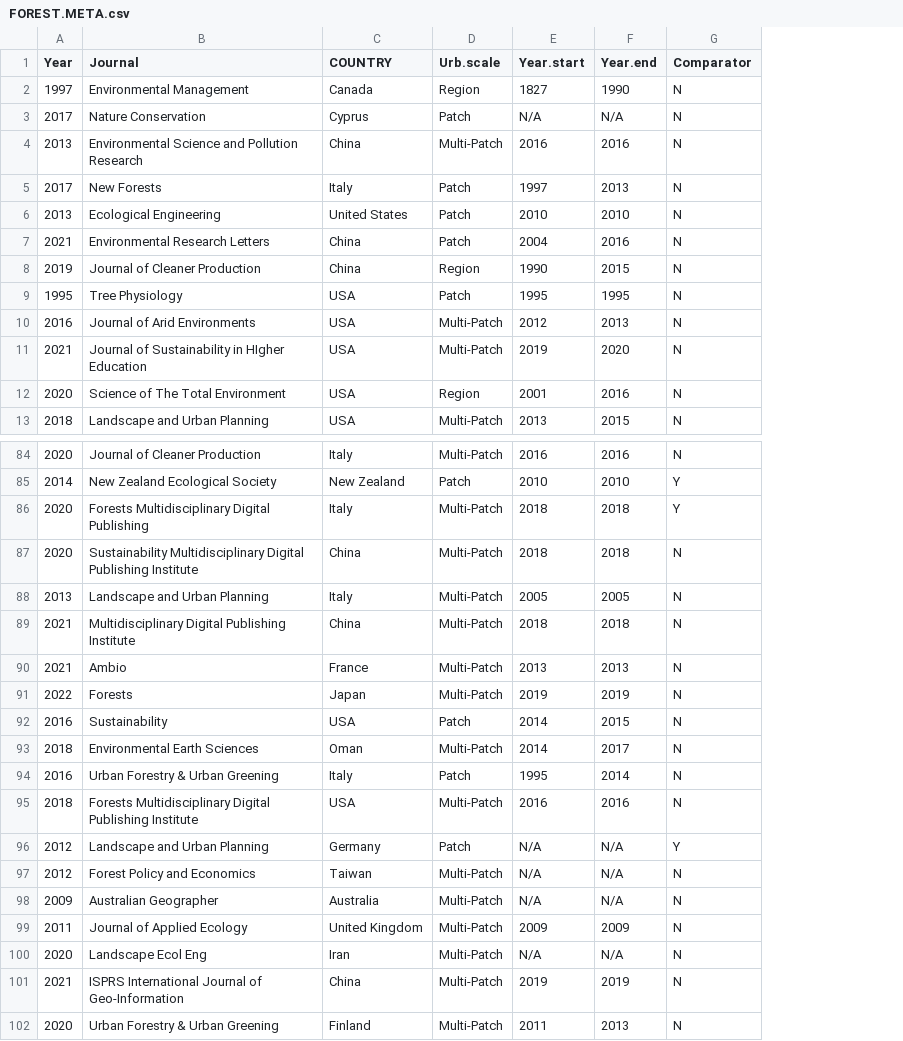
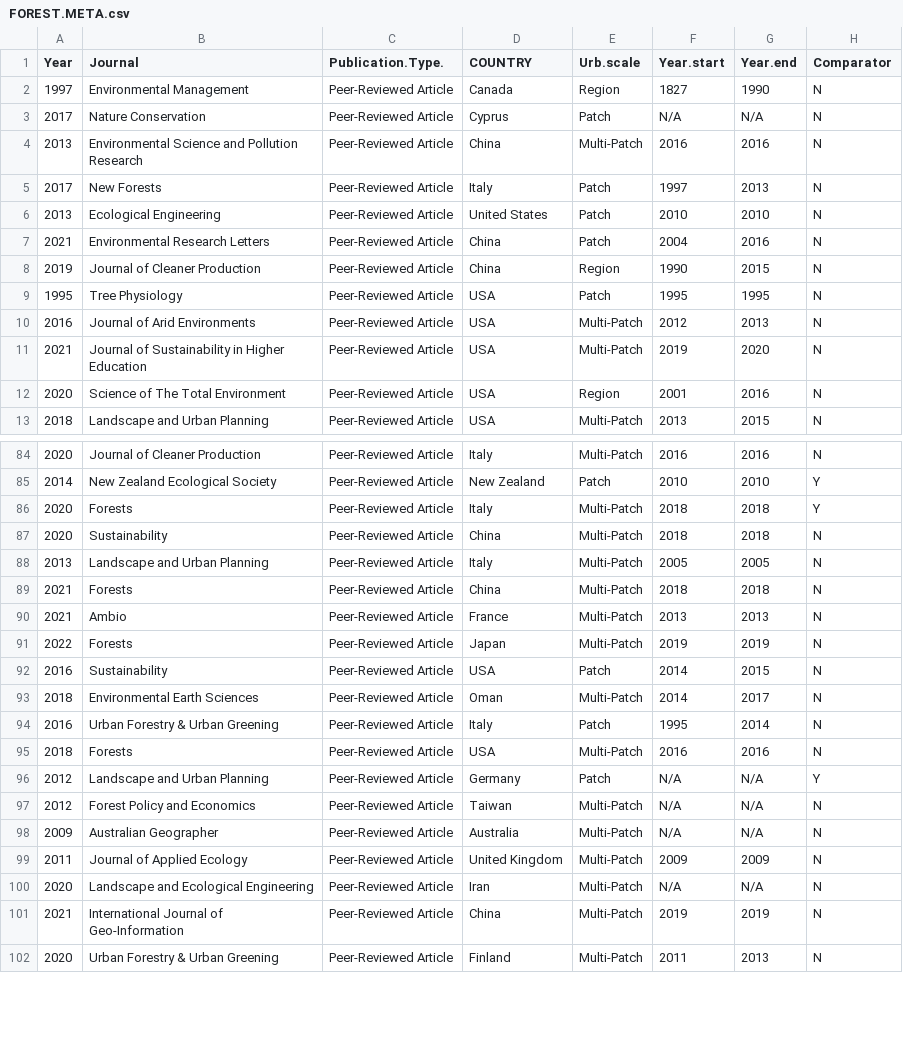
Before and after one commit to Kayleighht/Syst_Map_Avian_Forest, a CSV file: out/FOREST.META.csv, drawn as a sheet; only a part is shown, gaps mark what is left out; the diff covers the shown part only; the diff names each change by its address in the sheet, - before the commit and + after, or states it on an @@ line.

```diff
--- a/out/FOREST.META.csv
+++ b/out/FOREST.META.csv
+column C (Publication.Type.), rows 2-13: all Peer-Reviewed Article; rows 84-102: all Peer-Reviewed Article
-B11 (Journal): Journal of Sustainability in HIgher Education
+B11 (Journal): Journal of Sustainability in Higher Education
-B86 (Journal): Forests Multidisciplinary Digital Publishing
+B86 (Journal): Forests
-B87 (Journal): Sustainability Multidisciplinary Digital Publishing Institute
+B87 (Journal): Sustainability
-B89 (Journal): Multidisciplinary Digital Publishing Institute
+B89 (Journal): Forests
-B95 (Journal): Forests Multidisciplinary Digital Publishing Institute
+B95 (Journal): Forests
-B100 (Journal): Landscape Ecol Eng
+B100 (Journal): Landscape and Ecological Engineering
-B101 (Journal): ISPRS International Journal of Geo-Information
+B101 (Journal): International Journal of Geo-Information
```
Also changed, not shown: 7 edited cells elsewhere in this file, out/FYear.count.csv, out/Year.count.csv, 4 other files.
